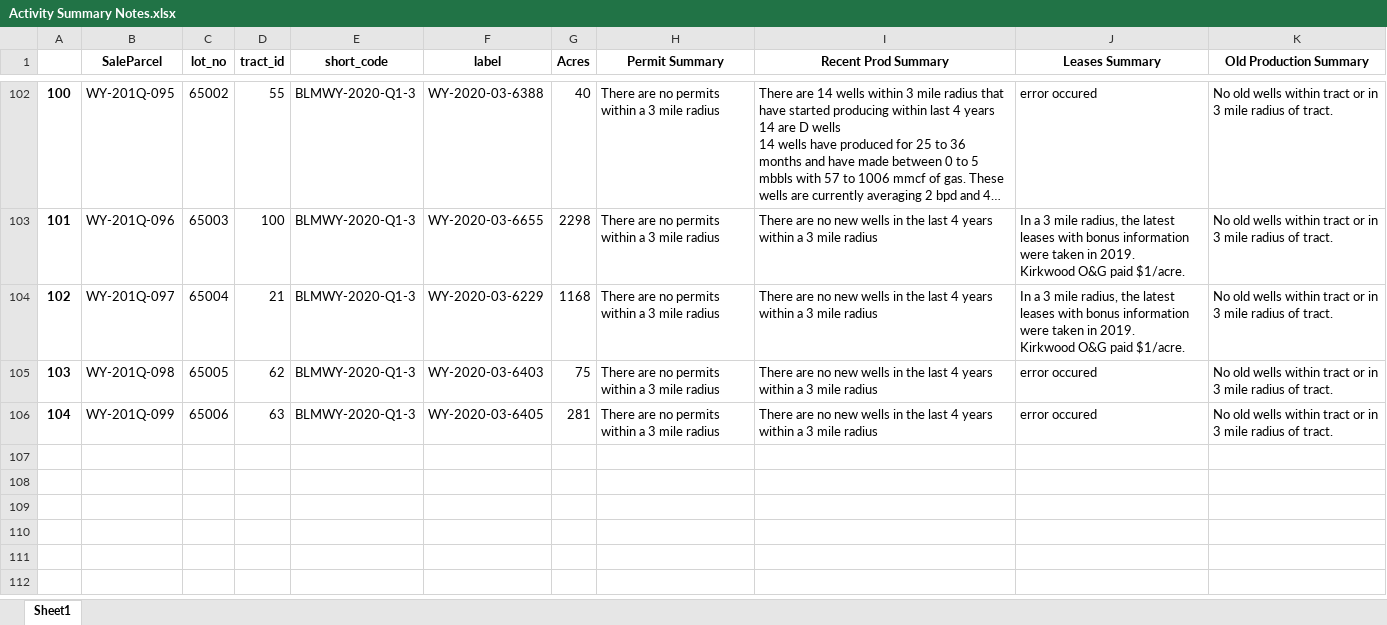
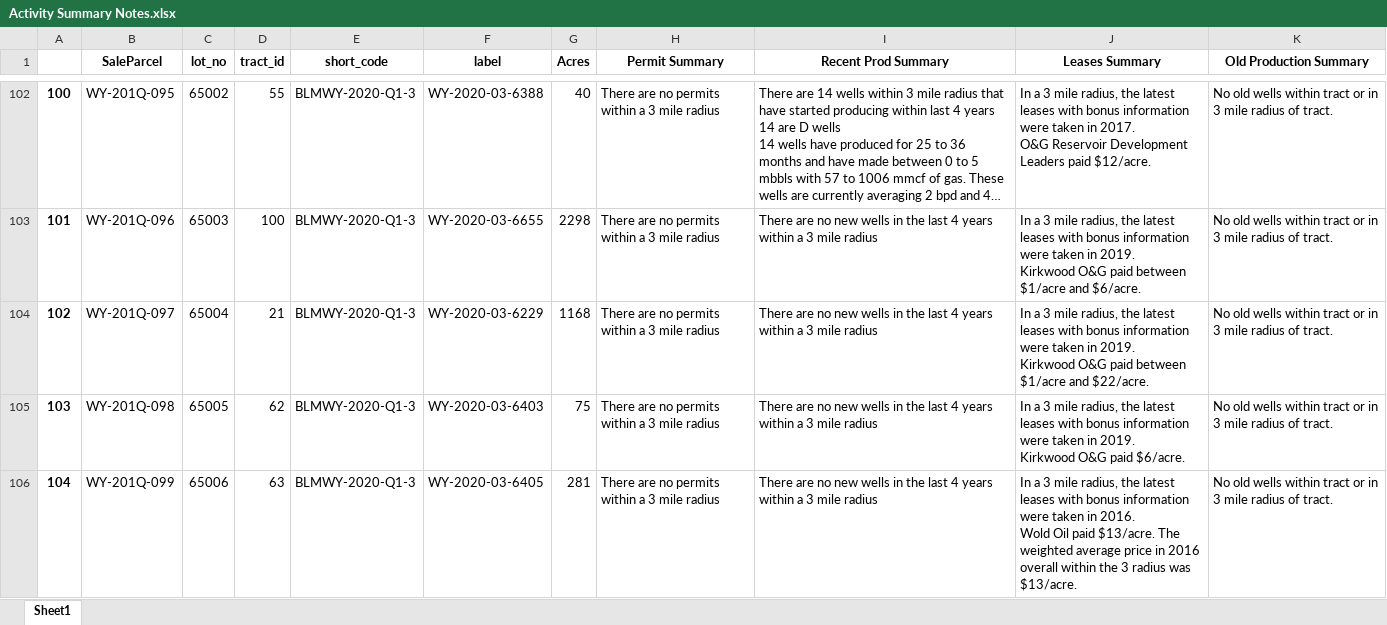
Before and after one commit to mishaun/Federal-Lease-Sale-Evaluation-and-Automation, an Excel workbook: Results/Activity Summary Notes.xlsx, sheet Sheet1, drawn as a sheet; only a part is shown, gaps mark what is left out; long unchanged cells end in …; values as stored, in another font and other column widths than the file's, no borders; ↵ is a line break in a cell; the diff covers the shown part only; the diff names each change by its address in the sheet, - before the commit and + after, or states it on an @@ line.

Commit message:
added functionality to save filtered data to excel file for retrieval

```diff
--- a/Results/Activity Summary Notes.xlsx (sheet Sheet1)
+++ b/Results/Activity Summary Notes.xlsx (sheet Sheet1)
-J102 (Leases Summary): error occured
+J102 (Leases Summary): In a 3 mile radius, the latest leases with bonus information were taken in 2017. ↵ O&G Reservoir Development Leaders paid $12/acre.
-J103 (Leases Summary): …O&G paid $1/acre.
+J103 (Leases Summary): …O&G paid between $1/acre and $6/acre.
-J104 (Leases Summary): …O&G paid $1/acre.
+J104 (Leases Summary): …O&G paid between $1/acre and $22/acre.
-J105 (Leases Summary): error occured
+J105 (Leases Summary): In a 3 mile radius, the latest leases with bonus information were taken in 2019. ↵ Kirkwood O&G paid $6/acre.
-J106 (Leases Summary): error occured
+J106 (Leases Summary): In a 3 mile radius, the latest leases with bonus information were taken in 2016. ↵ Wold Oil paid $13/acre. The weighted average price in 2016 overall within the 3 radius was $13/acre.
```
Also changed, not shown: 125 edited cells elsewhere in this sheet, Output Data/TrainLeases - Learning Features.xlsx, 6 other files.
